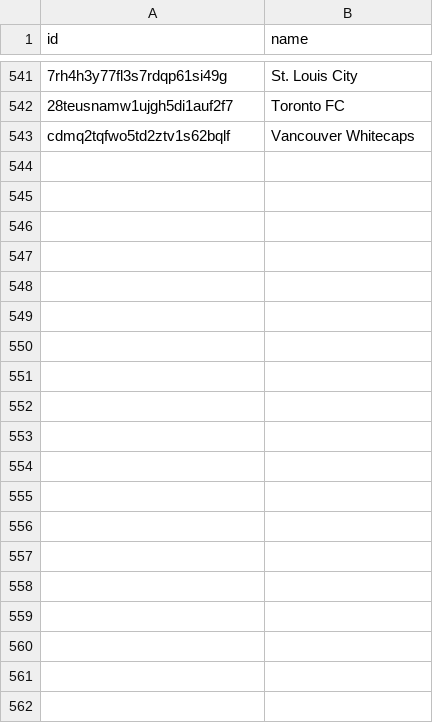
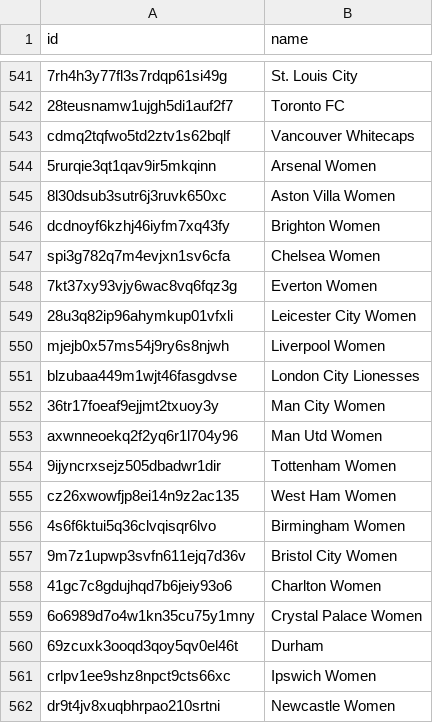
Before and after one commit to kwashaf/dashboard, a CSV file: teamlog.csv, drawn as a sheet; only a part is shown, gaps mark what is left out; the diff covers the shown part only; the diff names each change by its address in the sheet, - before the commit and + after, or states it on an @@ line.

Commit message:
Add files via upload

```diff
--- a/teamlog.csv
+++ b/teamlog.csv
+row 544: 5rurqie3qt1qav9ir5mkqinn | Arsenal Women
+row 545: 8l30dsub3sutr6j3ruvk650xc | Aston Villa Women
+row 546: dcdnoyf6kzhj46iyfm7xq43fy | Brighton Women
+row 547: spi3g782q7m4evjxn1sv6cfa | Chelsea Women
+row 548: 7kt37xy93vjy6wac8vq6fqz3g | Everton Women
+row 549: 28u3q82ip96ahymkup01vfxli | Leicester City Women
+row 550: mjejb0x57ms54j9ry6s8njwh | Liverpool Women
+row 551: blzubaa449m1wjt46fasgdvse | London City Lionesses
+row 552: 36tr17foeaf9ejjmt2txuoy3y | Man City Women
+row 553: axwnneoekq2f2yq6r1l704y96 | Man Utd Women
+row 554: 9ijyncrxsejz505dbadwr1dir | Tottenham Women
+row 555: cz26xwowfjp8ei14n9z2ac135 | West Ham Women
+row 556: 4s6f6ktui5q36clvqisqr6lvo | Birmingham Women
+row 557: 9m7z1upwp3svfn611ejq7d36v | Bristol City Women
+row 558: 41gc7c8gdujhqd7b6jeiy93o6 | Charlton Women
+row 559: 6o6989d7o4w1kn35cu75y1mny | Crystal Palace Women
+row 560: 69zcuxk3ooqd3qoy5qv0el46t | Durham
+row 561: crlpv1ee9shz8npct9cts66xc | Ipswich Women
+row 562: dr9t4jv8xuqbhrpao210srtni | Newcastle Women
```
Also changed, not shown: 46 added rows elsewhere in this file.
